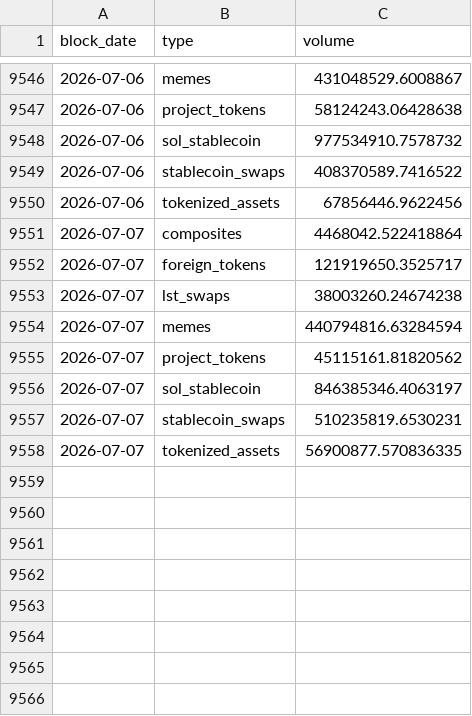
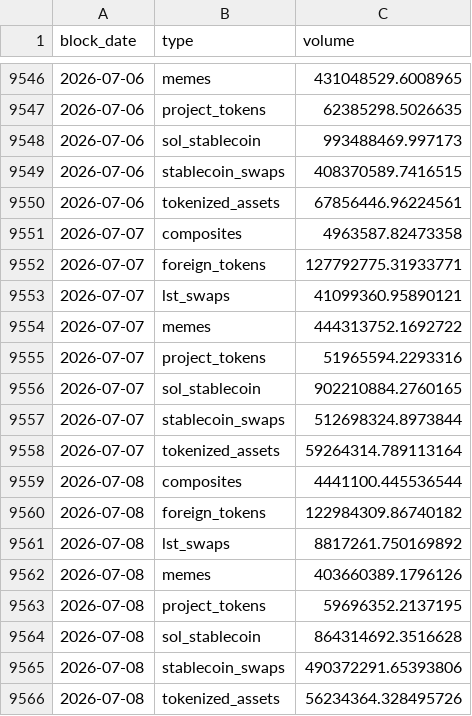
Before and after one commit to ario-57/solana-dex-vol-by-token-cat, a CSV file: data/solana_spot_dex_pair_category_volume.csv, drawn as a sheet; only a part is shown, gaps mark what is left out; the diff covers the shown part only.

```diff
--- a/data/solana_spot_dex_pair_category_volume.csv
+++ b/data/solana_spot_dex_pair_category_volume.csv
@@ -9546,13 +9546,21 @@ block_date,type,volume
-2026-07-06,memes,431048529.6008867
-2026-07-06,project_tokens,58124243.06428638
-2026-07-06,sol_stablecoin,977534910.7578732
-2026-07-06,stablecoin_swaps,408370589.7416522
-2026-07-06,tokenized_assets,67856446.9622456
-2026-07-07,composites,4468042.522418864
-2026-07-07,foreign_tokens,121919650.3525717
-2026-07-07,lst_swaps,38003260.24674238
-2026-07-07,memes,440794816.63284594
-2026-07-07,project_tokens,45115161.81820562
-2026-07-07,sol_stablecoin,846385346.4063197
-2026-07-07,stablecoin_swaps,510235819.6530231
-2026-07-07,tokenized_assets,56900877.570836335
+2026-07-06,memes,431048529.6008965
+2026-07-06,project_tokens,62385298.5026635
+2026-07-06,sol_stablecoin,993488469.997173
+2026-07-06,stablecoin_swaps,408370589.7416515
+2026-07-06,tokenized_assets,67856446.96224561
+2026-07-07,composites,4963587.82473358
+2026-07-07,foreign_tokens,127792775.31933771
+2026-07-07,lst_swaps,41099360.95890121
+2026-07-07,memes,444313752.1692722
+2026-07-07,project_tokens,51965594.2293316
+2026-07-07,sol_stablecoin,902210884.2760165
+2026-07-07,stablecoin_swaps,512698324.8973844
+2026-07-07,tokenized_assets,59264314.789113164
+2026-07-08,composites,4441100.445536544
+2026-07-08,foreign_tokens,122984309.86740182
+2026-07-08,lst_swaps,8817261.750169892
+2026-07-08,memes,403660389.1796126
+2026-07-08,project_tokens,59696352.2137195
+2026-07-08,sol_stablecoin,864314692.3516628
+2026-07-08,stablecoin_swaps,490372291.65393806
+2026-07-08,tokenized_assets,56234364.328495726
```
Also changed, not shown: 27 edited cells elsewhere in this file, data/solana_spot_volume_by_dex.csv.
